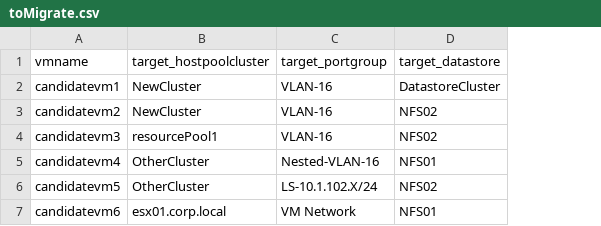
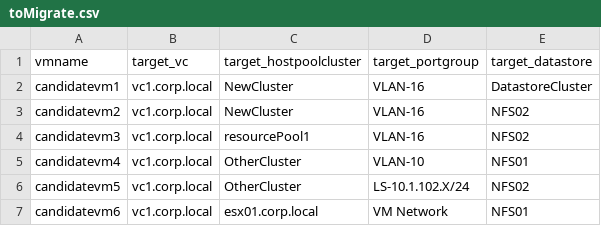
Before and after one commit to vmware-samples/vmware-architecture-migration-tool, a CSV file: example/toMigrate.csv, drawn as a sheet; addresses are those after the commit; the diff names each change by its address in the sheet, - before the commit and + after, or states it on an @@ line.

Commit message:
New file formats and multi target progress

```diff
--- a/example/toMigrate.csv
+++ b/example/toMigrate.csv
+column B (target_vc), rows 2-7: all vc1.corp.local
-D5 (target_portgroup): Nested-VLAN-16
+D5 (target_portgroup): VLAN-10
```
Also changed, not shown: 3 other files.
